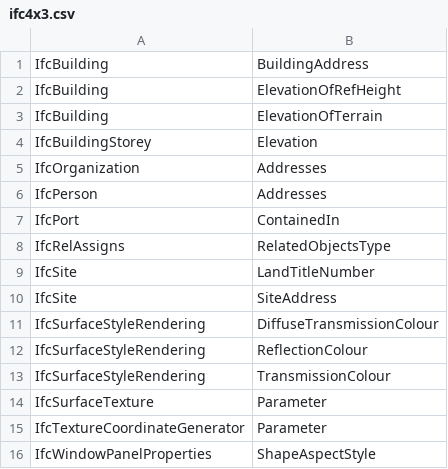
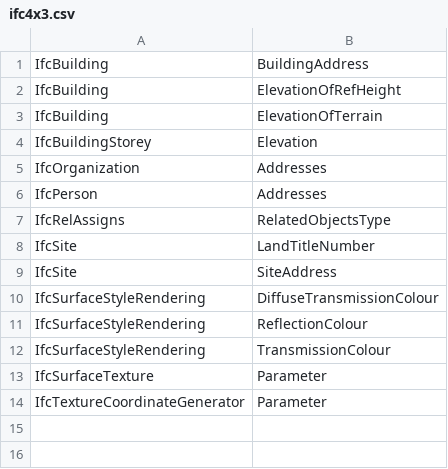
Before and after one commit to buildingSMART/ifc-gherkin-rules, a CSV file: features/resources/deprecation/attributes/ifc4x3.csv, drawn as a sheet; the diff names each change by its address in the sheet, - before the commit and + after, or states it on an @@ line.

```diff
--- a/features/resources/deprecation/attributes/ifc4x3.csv
+++ b/features/resources/deprecation/attributes/ifc4x3.csv
-row 7: IfcPort | ContainedIn
-row 16: IfcWindowPanelProperties | ShapeAspectStyle
```
Also changed, not shown: features/resources/deprecation/attributes/ifc4.csv, features/resources/deprecation/entities/ifc4.csv, 3 other files.
